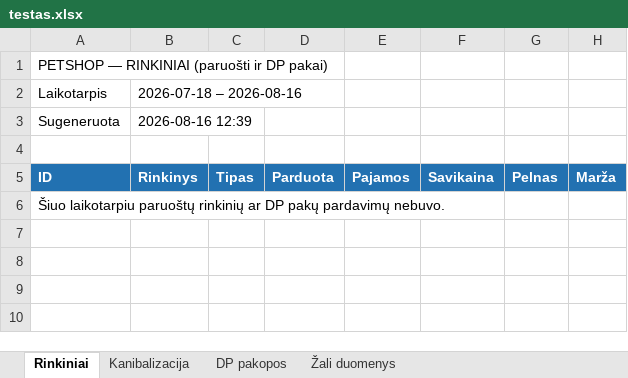
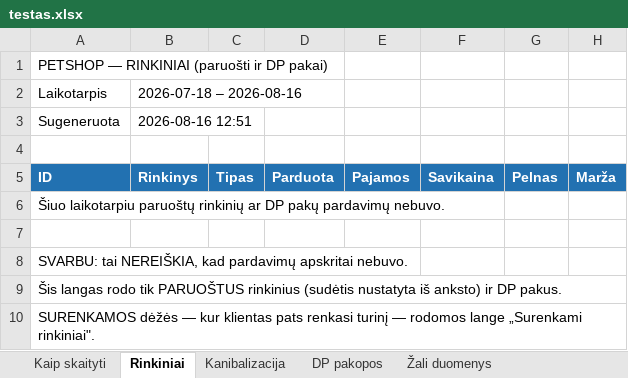
Before and after one commit to raimis079-creator/petshop-bridge, an Excel workbook: screenshots/testas.xlsx, sheet Rinkiniai, drawn as a sheet; values as stored, in another font and other column widths than the file's, no borders; the diff names each change by its address in the sheet, - before the commit and + after, or states it on an @@ line.

```diff
--- a/screenshots/testas.xlsx (sheet Rinkiniai)
+++ b/screenshots/testas.xlsx (sheet Rinkiniai)
+sheet tab: Kaip skaityti
-B3: 2026-08-16 12:39
+B3: 2026-08-16 12:51
+row 7: (empty)
+row 8: SVARBU: tai NEREIŠKIA, kad pardavimų apskritai nebuvo.
+row 9: Šis langas rodo tik PARUOŠTUS rinkinius (sudėtis nustatyta iš anksto) ir DP pakus.
+row 10: SURENKAMOS dėžės — kur klientas pats renkasi turinį — rodomos lange „Surenkami rinkiniai".
```
Also changed, not shown: sheet Žali duomenys, sheet DP pakopos, sheet Kanibalizacija.
